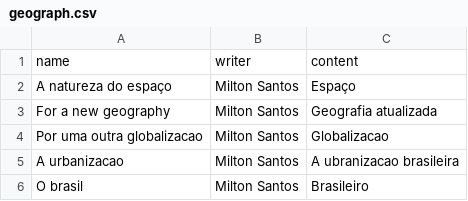
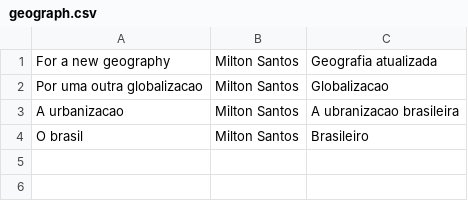
Before and after one commit to TheeViolinist/Library.c, a CSV file: geograph.csv, drawn as a sheet; the diff names each change by its address in the sheet, - before the commit and + after, or states it on an @@ line.

```diff
--- a/geograph.csv
+++ b/geograph.csv
-row 1: name | writer | content
-row 2: A natureza do espaço | Milton Santos | Espaço
```
Also changed, not shown: math.csv, 2 other files.
